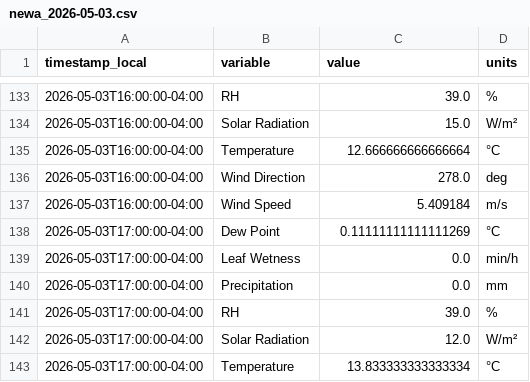
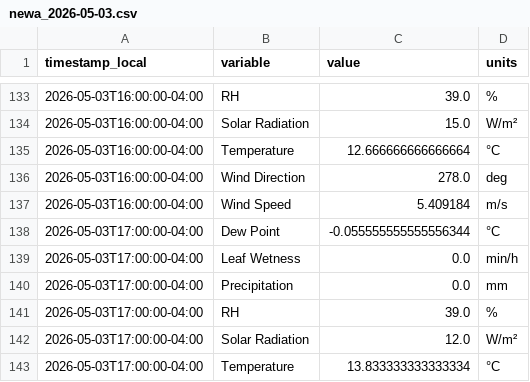
Before and after one commit to Jasonlondo/SensorTower, a CSV file: data/newa/newa_2026-05-03.csv, drawn as a sheet; only a part is shown, gaps mark what is left out; the diff covers the shown part only.

```diff
--- a/data/newa/newa_2026-05-03.csv
+++ b/data/newa/newa_2026-05-03.csv
@@ -137,3 +137,3 @@ timestamp_local,variable,value,units
 2026-05-03T16:00:00-04:00,Wind Speed,5.409184,m/s
-2026-05-03T17:00:00-04:00,Dew Point,0.11111111111111269,°C
+2026-05-03T17:00:00-04:00,Dew Point,-0.055555555555556344,°C
 2026-05-03T17:00:00-04:00,Leaf Wetness,0.0,min/h
```
Also changed, not shown: 7 added rows and 8 edited cells elsewhere in this file, 2 other files.
